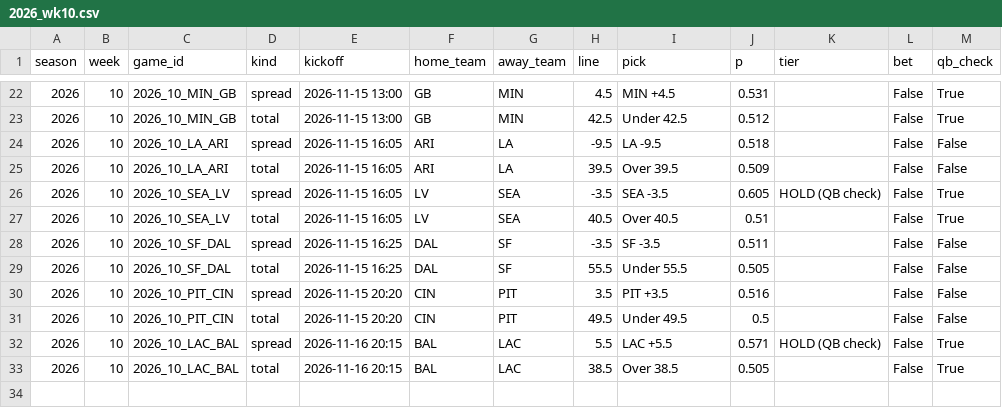
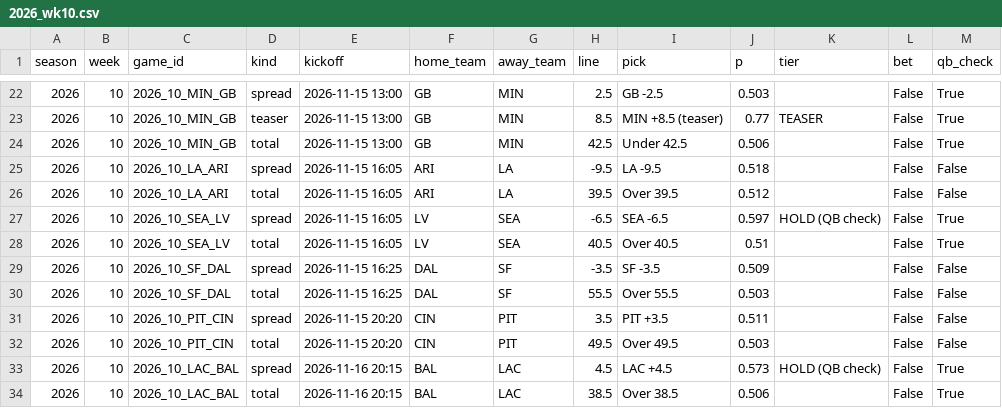
Before and after one commit to g5dsfss7yk-debug/chrisgantt-site, a CSV file: football-model/picks/2026_wk10.csv, drawn as a sheet; only a part is shown, gaps mark what is left out; the diff covers the shown part only.

```diff
--- a/football-model/picks/2026_wk10.csv
+++ b/football-model/picks/2026_wk10.csv
@@ -22,12 +22,13 @@ season,week,game_id,kind,kickoff,home_team,away_team,line,pick,p,tier,bet,qb_che
-2026,10,2026_10_MIN_GB,spread,2026-11-15 13:00,GB,MIN,4.5,MIN +4.5,0.531,,False,True
-2026,10,2026_10_MIN_GB,total,2026-11-15 13:00,GB,MIN,42.5,Under 42.5,0.512,,False,True
+2026,10,2026_10_MIN_GB,spread,2026-11-15 13:00,GB,MIN,2.5,GB -2.5,0.503,,False,True
+2026,10,2026_10_MIN_GB,teaser,2026-11-15 13:00,GB,MIN,8.5,MIN +8.5 (teaser),0.77,TEASER,False,True
+2026,10,2026_10_MIN_GB,total,2026-11-15 13:00,GB,MIN,42.5,Under 42.5,0.506,,False,True
 2026,10,2026_10_LA_ARI,spread,2026-11-15 16:05,ARI,LA,-9.5,LA -9.5,0.518,,False,False
-2026,10,2026_10_LA_ARI,total,2026-11-15 16:05,ARI,LA,39.5,Over 39.5,0.509,,False,False
-2026,10,2026_10_SEA_LV,spread,2026-11-15 16:05,LV,SEA,-3.5,SEA -3.5,0.605,HOLD (QB check),False,True
+2026,10,2026_10_LA_ARI,total,2026-11-15 16:05,ARI,LA,39.5,Over 39.5,0.512,,False,False
+2026,10,2026_10_SEA_LV,spread,2026-11-15 16:05,LV,SEA,-6.5,SEA -6.5,0.597,HOLD (QB check),False,True
 2026,10,2026_10_SEA_LV,total,2026-11-15 16:05,LV,SEA,40.5,Over 40.5,0.51,,False,True
-2026,10,2026_10_SF_DAL,spread,2026-11-15 16:25,DAL,SF,-3.5,SF -3.5,0.511,,False,False
-2026,10,2026_10_SF_DAL,total,2026-11-15 16:25,DAL,SF,55.5,Under 55.5,0.505,,False,False
-2026,10,2026_10_PIT_CIN,spread,2026-11-15 20:20,CIN,PIT,3.5,PIT +3.5,0.516,,False,False
-2026,10,2026_10_PIT_CIN,total,2026-11-15 20:20,CIN,PIT,49.5,Under 49.5,0.5,,False,False
-2026,10,2026_10_LAC_BAL,spread,2026-11-16 20:15,BAL,LAC,5.5,LAC +5.5,0.571,HOLD (QB check),False,True
-2026,10,2026_10_LAC_BAL,total,2026-11-16 20:15,BAL,LAC,38.5,Over 38.5,0.505,,False,True
+2026,10,2026_10_SF_DAL,spread,2026-11-15 16:25,DAL,SF,-3.5,SF -3.5,0.509,,False,False
+2026,10,2026_10_SF_DAL,total,2026-11-15 16:25,DAL,SF,55.5,Over 55.5,0.503,,False,False
+2026,10,2026_10_PIT_CIN,spread,2026-11-15 20:20,CIN,PIT,3.5,PIT +3.5,0.511,,False,False
+2026,10,2026_10_PIT_CIN,total,2026-11-15 20:20,CIN,PIT,49.5,Over 49.5,0.503,,False,False
+2026,10,2026_10_LAC_BAL,spread,2026-11-16 20:15,BAL,LAC,4.5,LAC +4.5,0.573,HOLD (QB check),False,True
+2026,10,2026_10_LAC_BAL,total,2026-11-16 20:15,BAL,LAC,38.5,Over 38.5,0.506,,False,True
```
Also changed, not shown: 1 moved row and 28 edited cells elsewhere in this file, football-model/picks/recs.csv, 3 other files.
